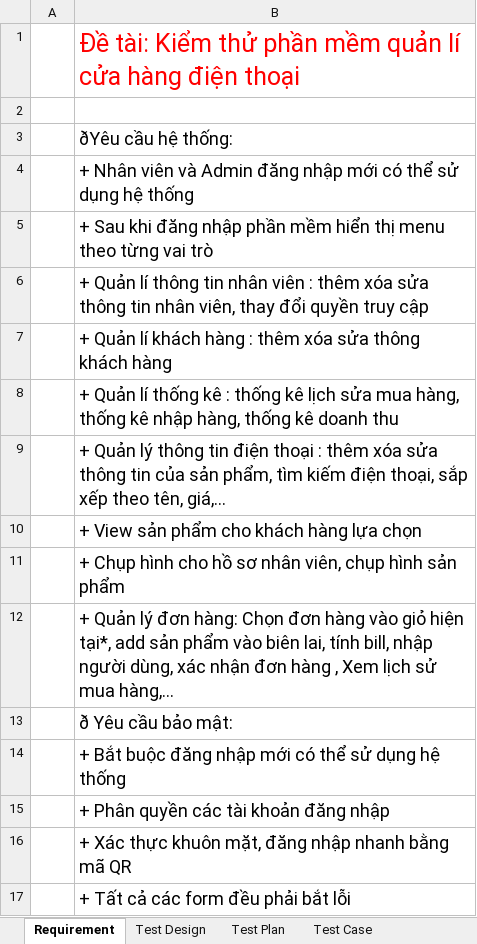
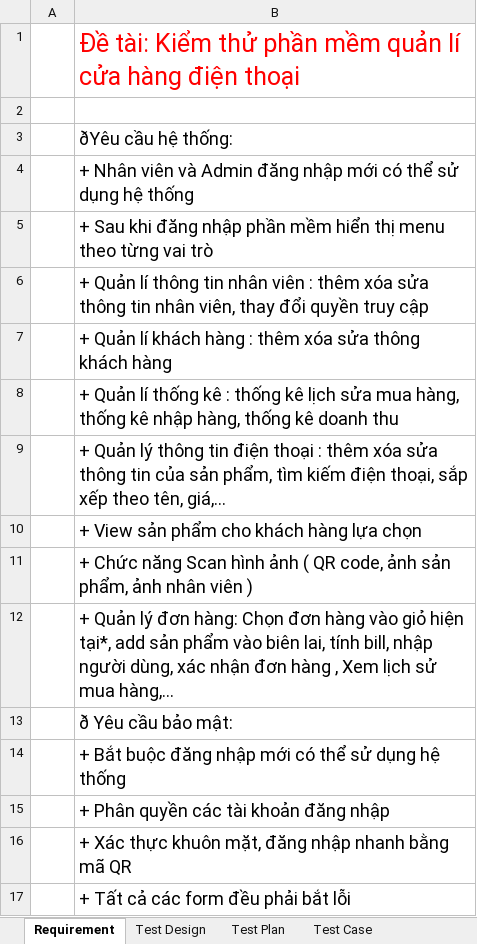
Before and after one commit to minhhaufpt/DUAN1, an Excel workbook: KiemThuTestPhanMem.xlsx, sheet Requirement, drawn as a sheet; values as stored, in another font and other column widths than the file's, no borders; the diff names each change by its address in the sheet, - before the commit and + after, or states it on an @@ line.

```diff
--- a/KiemThuTestPhanMem.xlsx (sheet Requirement)
+++ b/KiemThuTestPhanMem.xlsx (sheet Requirement)
-B11: + Chụp hình cho hồ sơ nhân viên, chụp hình sản phẩm
+B11: + Chức năng Scan hình ảnh ( QR code, ảnh sản phẩm, ảnh nhân viên )
```
Also changed, not shown: sheet Test Design, sheet Test Plan.
